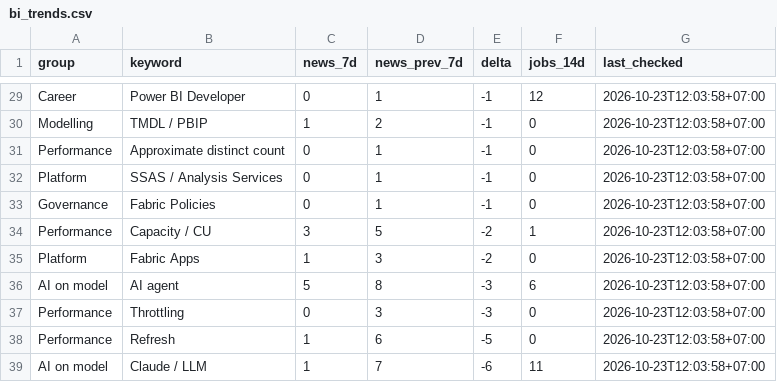
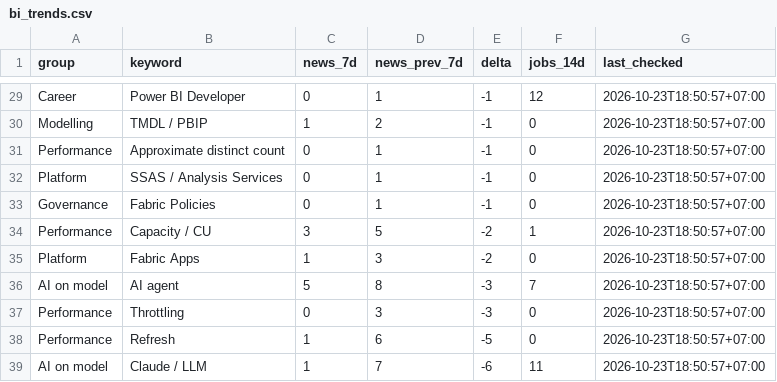
Before and after one commit to truongnhat/pnj-price-feed, a CSV file: data/bi_trends.csv, drawn as a sheet; only a part is shown, gaps mark what is left out; the diff covers the shown part only; the diff names each change by its address in the sheet, - before the commit and + after, or states it on an @@ line.

```diff
--- a/data/bi_trends.csv
+++ b/data/bi_trends.csv
-G29:G39 (last_checked): 2026-10-23T12:03:58+07:00
+G29:G39 (last_checked): 2026-10-23T18:50:57+07:00
-F36 (jobs_14d): 6
+F36 (jobs_14d): 7
```
Also changed, not shown: 30 edited cells elsewhere in this file, data/bi_health.csv, 1 other file.
